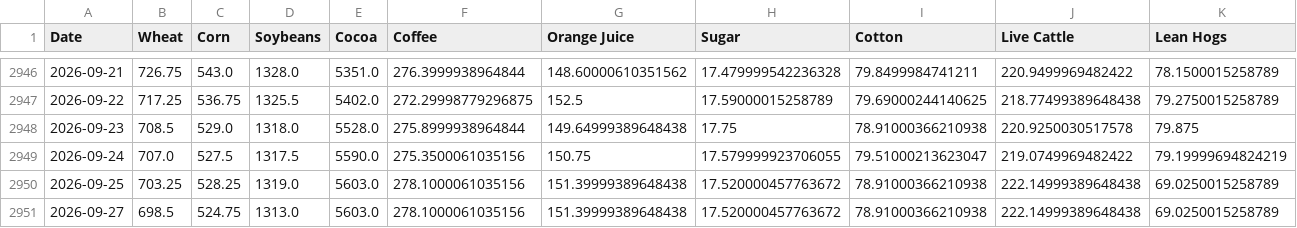
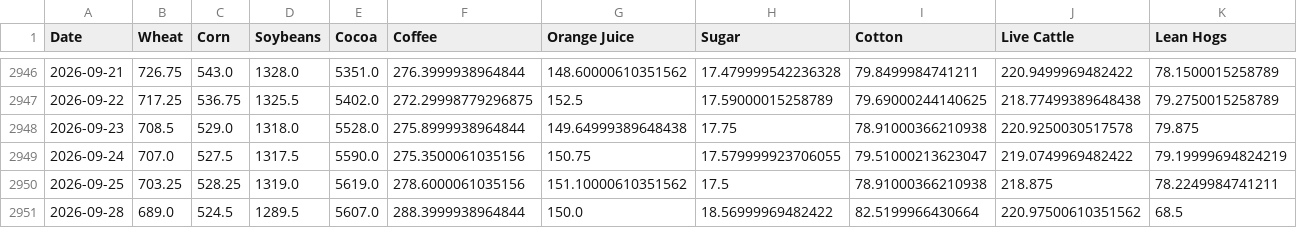
Before and after one commit to dalmeidauriay-ai/cross_market_dashboard, a CSV file: data/processed/hist_agriculture.csv, drawn as a sheet; only a part is shown, gaps mark what is left out.

```diff
--- a/data/processed/hist_agriculture.csv
+++ b/data/processed/hist_agriculture.csv
@@ -2949,3 +2949,3 @@ Date,Wheat,Corn,Soybeans,Cocoa,Coffee,Orange Juice,Sugar,Cotton,Live Cattle,Lean
 2026-09-24,707.0,527.5,1317.5,5590.0,275.3500061035156,150.75,17.579999923706055,79.51000213623047,219.0749969482422,79.19999694824219
-2026-09-25,703.25,528.25,1319.0,5603.0,278.1000061035156,151.39999389648438,17.520000457763672,78.91000366210938,222.14999389648438,69.0250015258789
-2026-09-27,698.5,524.75,1313.0,5603.0,278.1000061035156,151.39999389648438,17.520000457763672,78.91000366210938,222.14999389648438,69.0250015258789
+2026-09-25,703.25,528.25,1319.0,5619.0,278.6000061035156,151.10000610351562,17.5,78.91000366210938,218.875,78.2249984741211
+2026-09-28,689.0,524.5,1289.5,5607.0,288.3999938964844,150.0,18.56999969482422,82.5199966430664,220.97500610351562,68.5
```
Also changed, not shown: data/processed/hist_metals.csv, data/processed/stocks_snapshot.csv, 24 other files.
